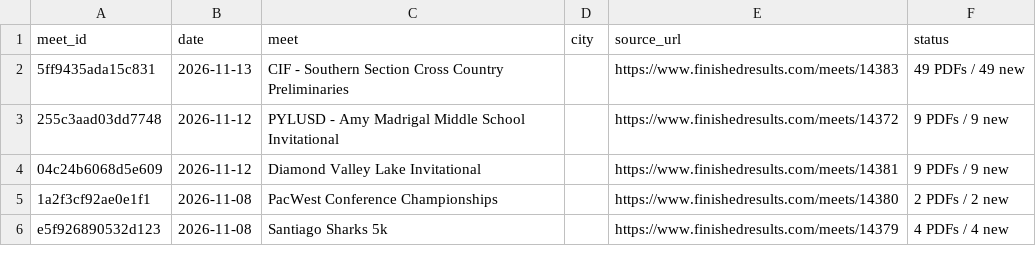
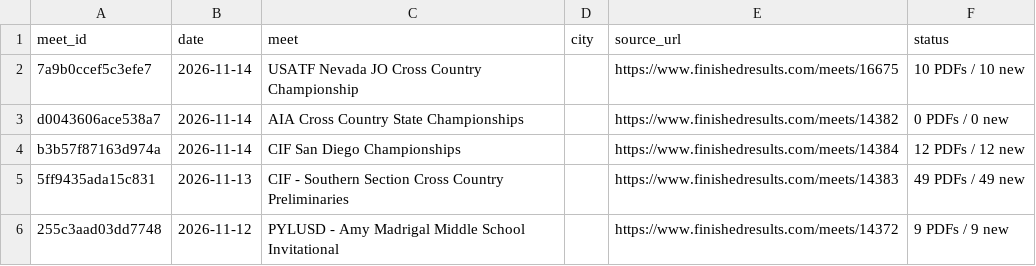
Before and after one commit to jorgerodriguez12-netizen/-west-torrance-xc-2026, a CSV file: data/meets.csv, drawn as a sheet; only a part is shown; the shorter side is filled out with more unchanged rows; the diff names each change by its address in the sheet, - before the commit and + after, or states it on an @@ line.

```diff
--- a/data/meets.csv
+++ b/data/meets.csv
+row 2: 7a9b0ccef5c3efe7 | 2026-11-14 | USATF Nevada JO Cross Country Championship |  | https://www.finishedresults.com/meets/16675 | 10 PDFs / 10 new
+row 3: d0043606ace538a7 | 2026-11-14 | AIA Cross Country State Championships |  | https://www.finishedresults.com/meets/14382 | 0 PDFs / 0 new
+row 4: b3b57f87163d974a | 2026-11-14 | CIF San Diego Championships |  | https://www.finishedresults.com/meets/14384 | 12 PDFs / 12 new
```
